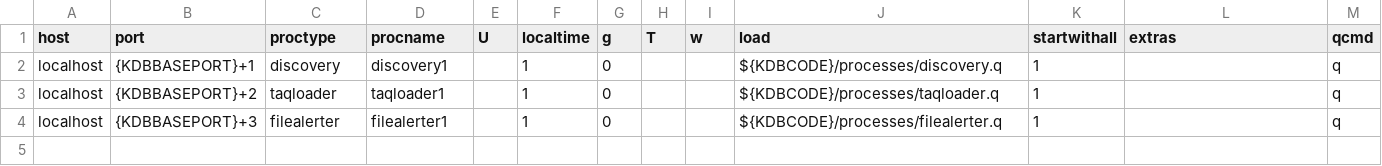
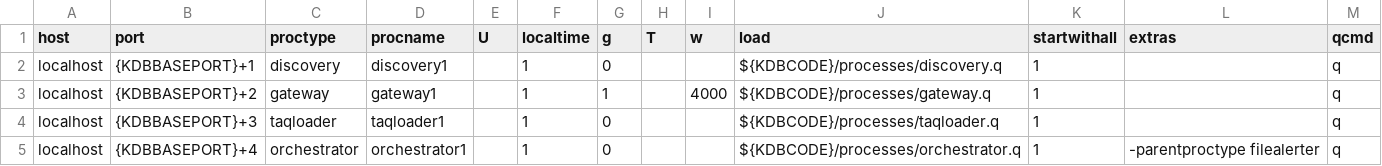
Before and after one commit to AquaQAnalytics/TorQ-TAQ, a CSV file: appconfig/process.csv, drawn as a sheet.

Commit message:
Orchestrator  (#3)
* load filealerter functions in orchestrator

* fixed dbdir defintion for trade and nbbo

* add orchestrator to process.csv

* add gateway to process.csv

* add tracking tables and unfinished functions to initiate load

* change name fifoloader to loadtaqfile

* adjust filealerter.csv need to add function

* added runload to filealerter.csv

* filealerter parentproctype for orchestrator

* open handle to gateway and load filealerter code

* add gateway to connections

* remove comment

* fix handle to gateway, remove taqloader connection

* add gateway settings file

* add orchestrator config file

* add optionalparams to orchestrator config

* add default value for optionalparams

* define filetype based on file path

* change async call to gw

* add qmerger as connection

* chage port number for orchestrator

* make return dictionary in loadtaqfile

* update finishload function to call merger if quote file

* add path and file as params to runload

* define filepath in runload

* change inputs to loadtaqfile in asyn call

* spelling

* finishmerge function placeholder

* change return dictionary to match merger input

* remove loadid assignment to return dictionary

* change filetype to tabletype

```diff
--- a/appconfig/process.csv
+++ b/appconfig/process.csv
@@ -2,3 +2,4 @@ host,port,proctype,procname,U,localtime,g,T,w,load,startwithall,extras,qcmd
 localhost,{KDBBASEPORT}+1,discovery,discovery1,,1,0,,,${KDBCODE}/processes/discovery.q,1,,q
-localhost,{KDBBASEPORT}+2,taqloader,taqloader1,,1,0,,,${KDBCODE}/processes/taqloader.q,1,,q
-localhost,{KDBBASEPORT}+3,filealerter,filealerter1,,1,0,,,${KDBCODE}/processes/filealerter.q,1,,q
+localhost,{KDBBASEPORT}+2,gateway,gateway1,,1,1,,4000,${KDBCODE}/processes/gateway.q,1,,q
+localhost,{KDBBASEPORT}+3,taqloader,taqloader1,,1,0,,,${KDBCODE}/processes/taqloader.q,1,,q
+localhost,{KDBBASEPORT}+4,orchestrator,orchestrator1,,1,0,,,${KDBCODE}/processes/orchestrator.q,1,-parentproctype filealerter,q
```
Also changed, not shown: 5 other files.
